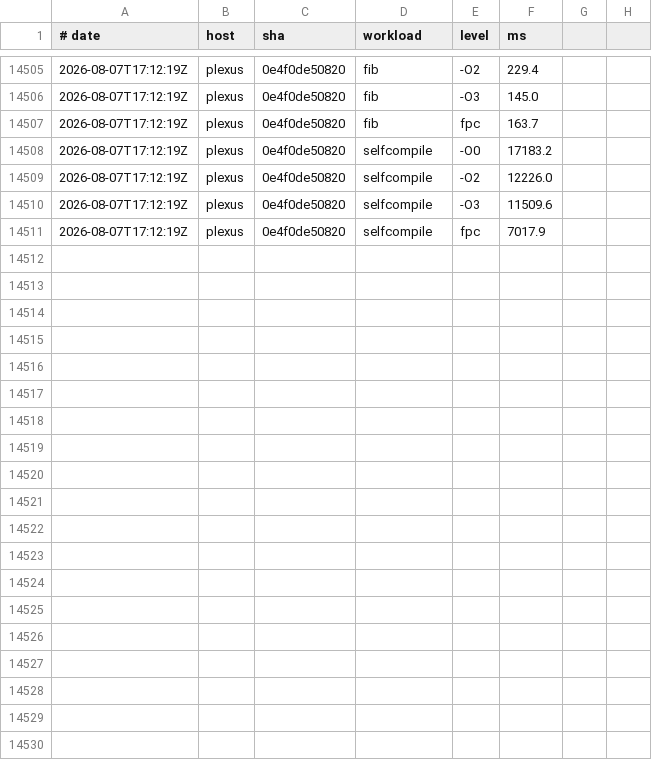
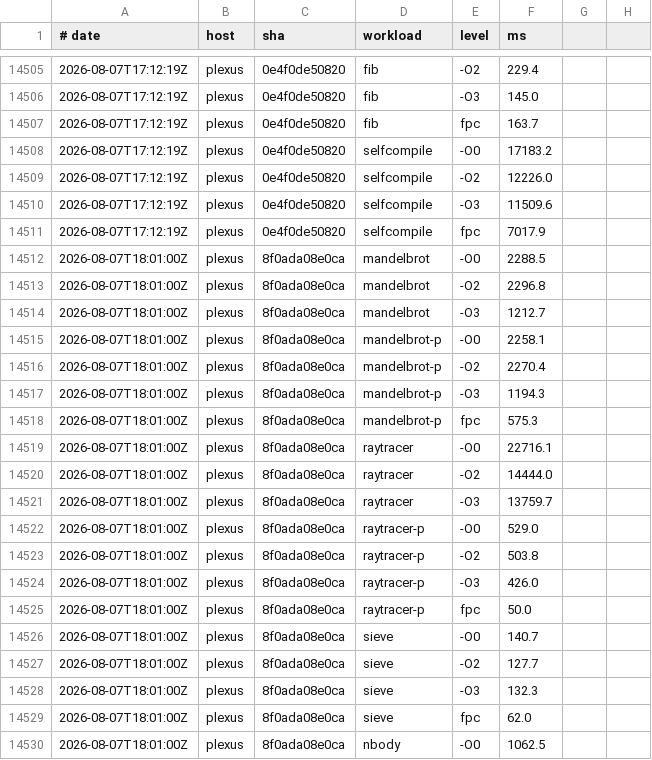
Before and after one commit to yoctobyte/pxx, a TSV file: devdocs/progress/tstate/bench.tsv, drawn as a sheet; only a part is shown, gaps mark what is left out; the diff covers the shown part only; the diff names each change by its address in the sheet, - before the commit and + after, or states it on an @@ line.

Commit message:
tstate(plexus): bench 8f0ada08e0ca ok (30 bench rows, 550 conf)

```diff
--- a/devdocs/progress/tstate/bench.tsv
+++ b/devdocs/progress/tstate/bench.tsv
+row 14512: 2026-08-07T18:01:00Z | plexus | 8f0ada08e0ca | mandelbrot | -O0 | 2288.5
+row 14513: 2026-08-07T18:01:00Z | plexus | 8f0ada08e0ca | mandelbrot | -O2 | 2296.8
+row 14514: 2026-08-07T18:01:00Z | plexus | 8f0ada08e0ca | mandelbrot | -O3 | 1212.7
+row 14515: 2026-08-07T18:01:00Z | plexus | 8f0ada08e0ca | mandelbrot-p | -O0 | 2258.1
+row 14516: 2026-08-07T18:01:00Z | plexus | 8f0ada08e0ca | mandelbrot-p | -O2 | 2270.4
+row 14517: 2026-08-07T18:01:00Z | plexus | 8f0ada08e0ca | mandelbrot-p | -O3 | 1194.3
+row 14518: 2026-08-07T18:01:00Z | plexus | 8f0ada08e0ca | mandelbrot-p | fpc | 575.3
+row 14519: 2026-08-07T18:01:00Z | plexus | 8f0ada08e0ca | raytracer | -O0 | 22716.1
+row 14520: 2026-08-07T18:01:00Z | plexus | 8f0ada08e0ca | raytracer | -O2 | 14444.0
+row 14521: 2026-08-07T18:01:00Z | plexus | 8f0ada08e0ca | raytracer | -O3 | 13759.7
+row 14522: 2026-08-07T18:01:00Z | plexus | 8f0ada08e0ca | raytracer-p | -O0 | 529.0
+row 14523: 2026-08-07T18:01:00Z | plexus | 8f0ada08e0ca | raytracer-p | -O2 | 503.8
+row 14524: 2026-08-07T18:01:00Z | plexus | 8f0ada08e0ca | raytracer-p | -O3 | 426.0
+row 14525: 2026-08-07T18:01:00Z | plexus | 8f0ada08e0ca | raytracer-p | fpc | 50.0
+row 14526: 2026-08-07T18:01:00Z | plexus | 8f0ada08e0ca | sieve | -O0 | 140.7
+row 14527: 2026-08-07T18:01:00Z | plexus | 8f0ada08e0ca | sieve | -O2 | 127.7
+row 14528: 2026-08-07T18:01:00Z | plexus | 8f0ada08e0ca | sieve | -O3 | 132.3
+row 14529: 2026-08-07T18:01:00Z | plexus | 8f0ada08e0ca | sieve | fpc | 62.0
+row 14530: 2026-08-07T18:01:00Z | plexus | 8f0ada08e0ca | nbody | -O0 | 1062.5
```
Also changed, not shown: 11 added rows elsewhere in this file, 1 other file.
